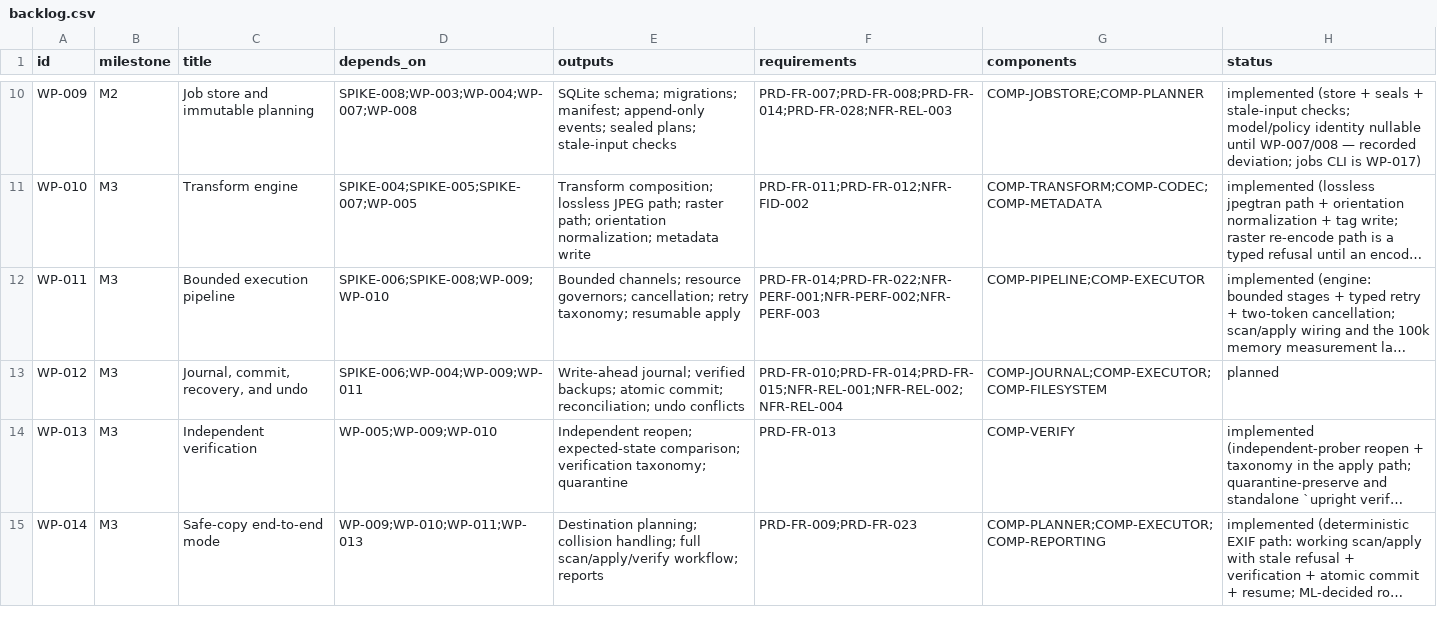
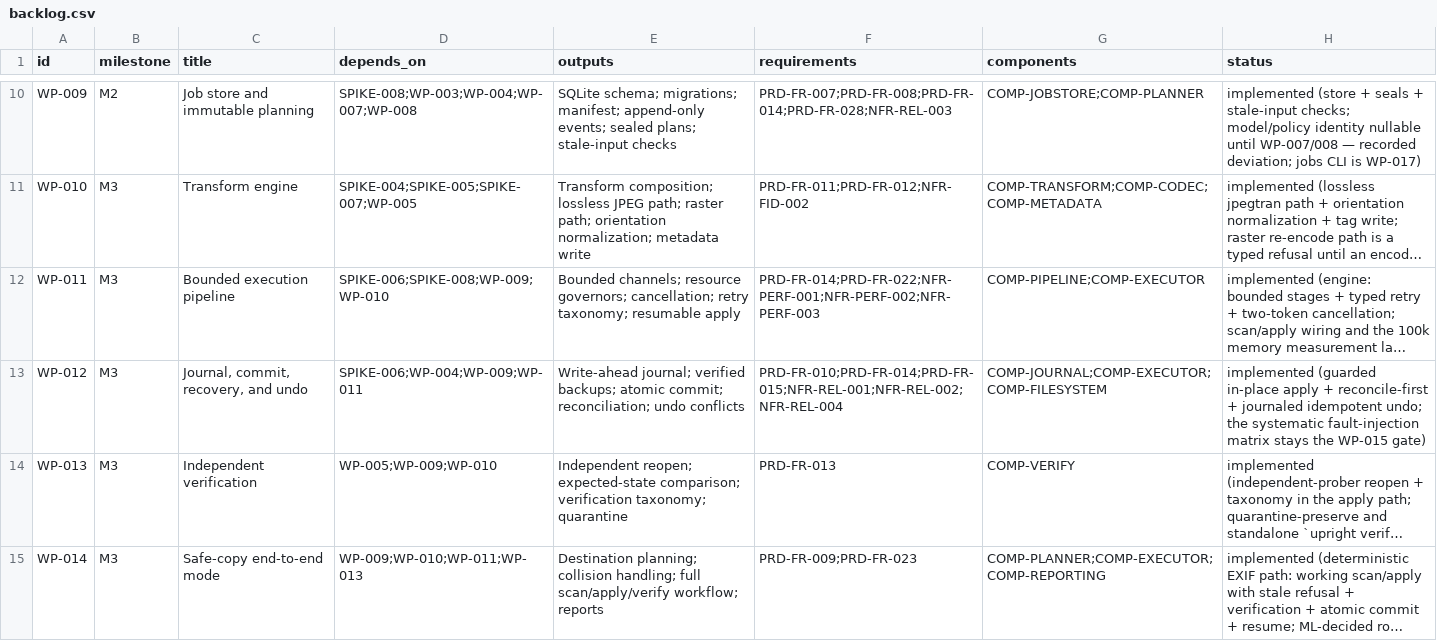
Before and after one commit to deadcoast/image-orient, a CSV file: orient-express/planning/backlog.csv, drawn as a sheet; only a part is shown, gaps mark what is left out; long unchanged cells end in …; the diff names each change by its address in the sheet, - before the commit and + after, or states it on an @@ line.

```diff
--- a/orient-express/planning/backlog.csv
+++ b/orient-express/planning/backlog.csv
-H13 (status): planned
+H13 (status): implemented (guarded in-place apply + reconcile-first + journaled idempotent undo; the systematic fault-injection matrix stays the WP-015 gate)
```
Also changed, not shown: orient-express/planning/acceptance-criteria.csv, 17 other files.
